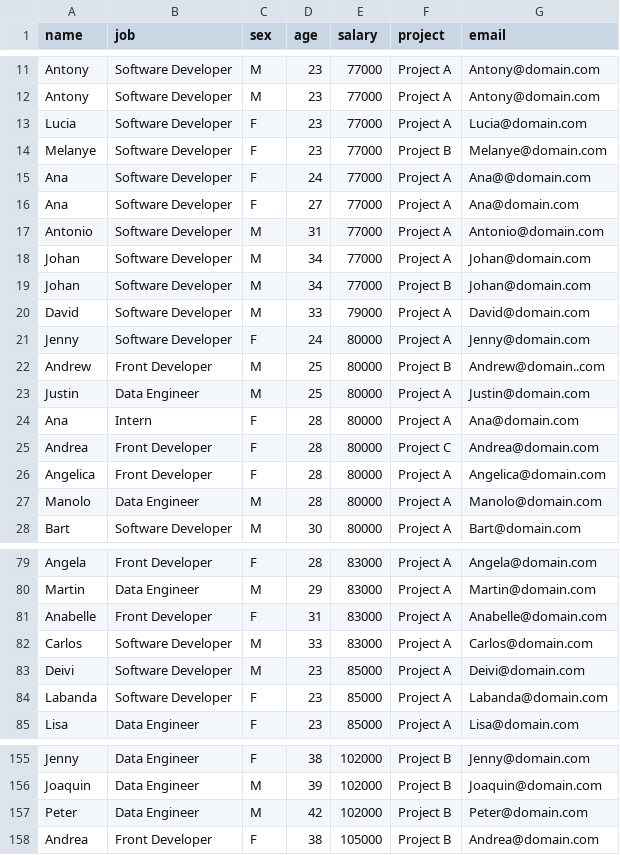
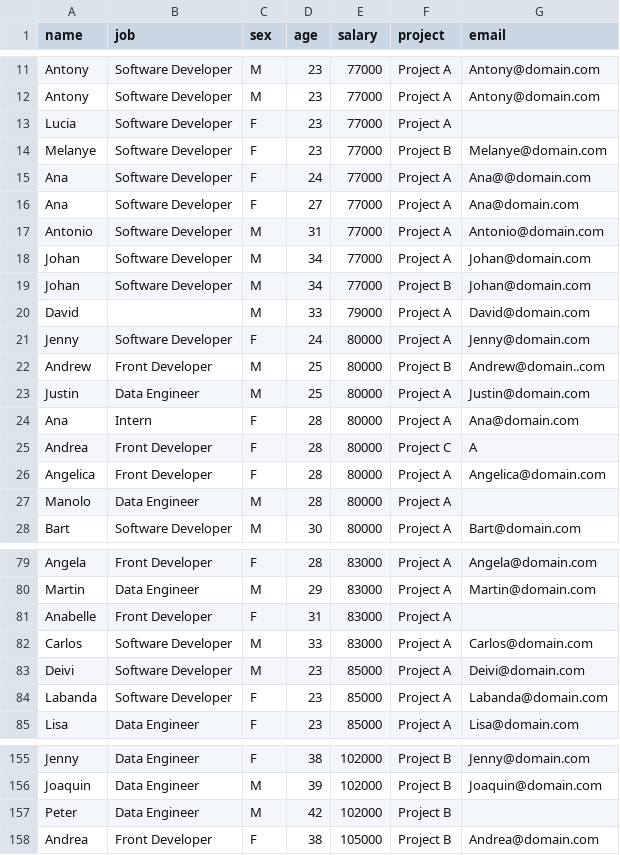
Before and after one commit to alezanper/DataQuality_Project, a CSV file: people.csv, drawn as a sheet; only a part is shown, gaps mark what is left out.

```diff
--- a/people.csv
+++ b/people.csv
@@ -12,3 +12,3 @@ Antony;Software Developer;M;23;77000;Project A;Antony@domain.com
 Antony;Software Developer;M;23;77000;Project A;Antony@domain.com
-Lucia;Software Developer;F;23;77000;Project A;Lucia@domain.com
+Lucia;Software Developer;F;23;77000;Project A;
 Melanye;Software Developer;F;23;77000;Project B;Melanye@domain.com
@@ -19,3 +19,3 @@ Johan;Software Developer;M;34;77000;Project A;Johan@domain.com
 Johan;Software Developer;M;34;77000;Project B;Johan@domain.com
-David;Software Developer;M;33;79000;Project A;David@domain.com
+David;;M;33;79000;Project A;David@domain.com
 Jenny;Software Developer;F;24;80000;Project A;Jenny@domain.com
@@ -24,5 +24,5 @@ Justin;Data Engineer;M;25;80000;Project A;Justin@domain.com
 Ana;Intern;F;28;80000;Project A;Ana@domain.com
-Andrea;Front Developer;F;28;80000;Project C;Andrea@domain.com
+Andrea;Front Developer;F;28;80000;Project C;A
 Angelica;Front Developer;F;28;80000;Project A;Angelica@domain.com
-Manolo;Data Engineer;M;28;80000;Project A;Manolo@domain.com
+Manolo;Data Engineer;M;28;80000;Project A;
 Bart;Software Developer;M;30;80000;Project A;Bart@domain.com
@@ -80,3 +80,3 @@ Angela;Front Developer;F;28;83000;Project A;Angela@domain.com
 Martin;Data Engineer;M;29;83000;Project A;Martin@domain.com
-Anabelle;Front Developer;F;31;83000;Project A;Anabelle@domain.com
+Anabelle;Front Developer;F;31;83000;Project A;
 Carlos;Software Developer;M;33;83000;Project A;Carlos@domain.com
@@ -156,3 +156,3 @@ Jenny;Data Engineer;F;38;102000;Project B;Jenny@domain.com
 Joaquin;Data Engineer;M;39;102000;Project B;Joaquin@domain.com
-Peter;Data Engineer;M;42;102000;Project B;Peter@domain.com
+Peter;Data Engineer;M;42;102000;Project B;
 Andrea;Front Developer;F;38;105000;Project B;Andrea@domain.com
```
Also changed, not shown: 4 other files.
